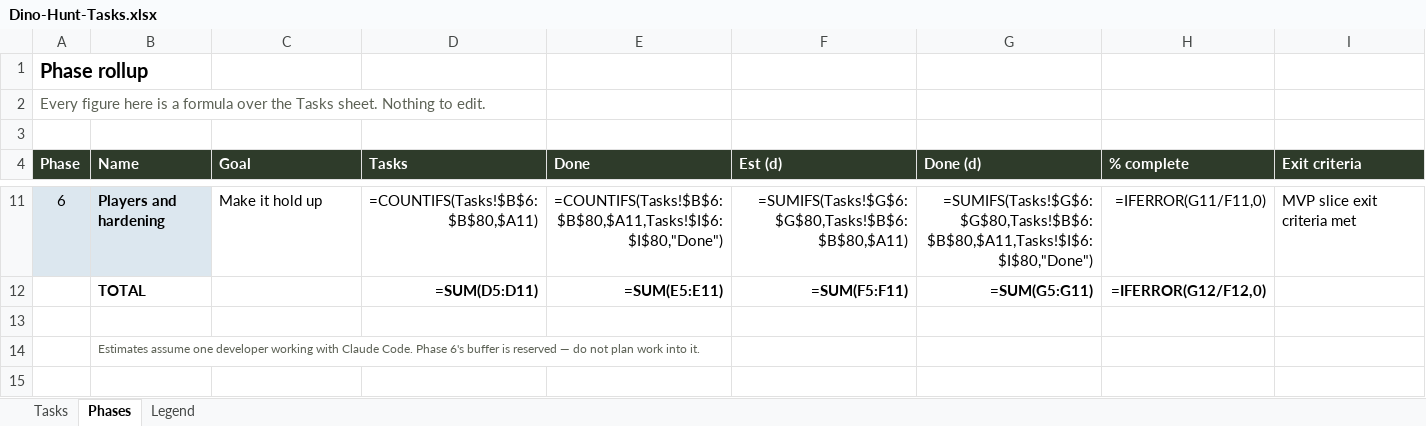
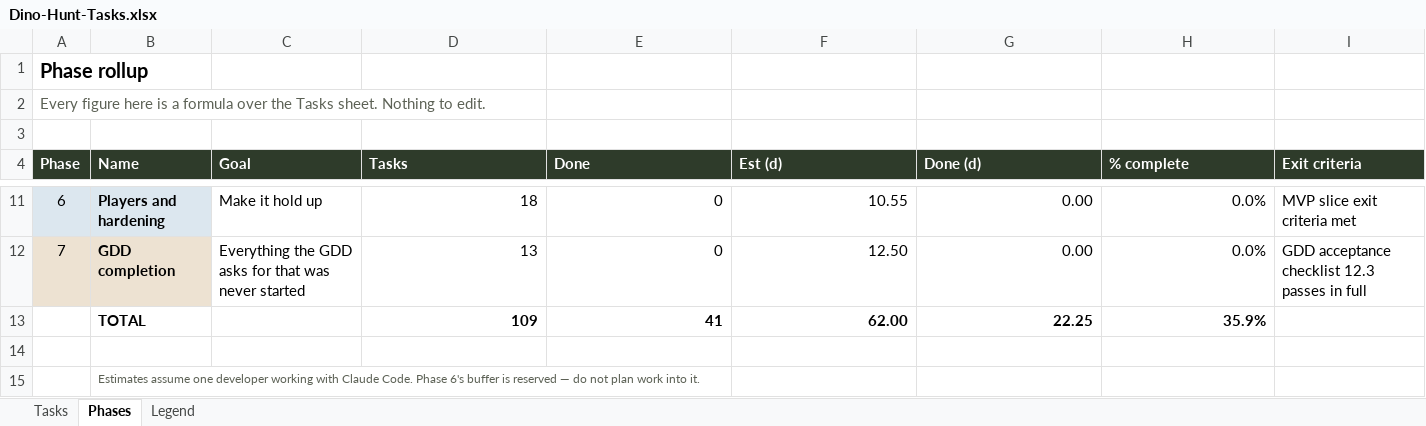
Before and after one commit to syedayeshulhassanbukhari/Dino-Hunt, an Excel workbook: Dino-Hunt-Tasks.xlsx, sheet Phases, drawn as a sheet; only a part is shown, gaps mark what is left out; values as stored, in another font and other column widths than the file's, no borders; formulas without a stored value are shown as written; addresses are those after the commit; the diff covers the shown part only; the diff names each change by its address in the sheet, - before the commit and + after, or states it on an @@ line.

```diff
--- a/Dino-Hunt-Tasks.xlsx (sheet Phases)
+++ b/Dino-Hunt-Tasks.xlsx (sheet Phases)
-D11 (Tasks): =COUNTIFS(Tasks!$B$6:$B$80,$A11)
+D11 (Tasks): 18
-E11 (Done): =COUNTIFS(Tasks!$B$6:$B$80,$A11,Tasks!$I$6:$I$80,"Done")
+E11 (Done): 0
-F11 (Est (d)): =SUMIFS(Tasks!$G$6:$G$80,Tasks!$B$6:$B$80,$A11)
+F11 (Est (d)): 10.55
-G11 (Done (d)): =SUMIFS(Tasks!$G$6:$G$80,Tasks!$B$6:$B$80,$A11,Tasks!$I$6:$I$80,"Done")
+G11 (Done (d)): 0.00
-H11 (% complete): =IFERROR(G11/F11,0)
+H11 (% complete): 0.0%
+row 12: 7 | GDD completion | Everything the GDD asks for that was never started | 13 | 0 | 12.50 | 0.00 | 0.0% | GDD acceptance checklist 12.3 passes in full
-D13 (Tasks): =SUM(D5:D11)
+D13 (Tasks): 109
-E13 (Done): =SUM(E5:E11)
+E13 (Done): 41
-F13 (Est (d)): =SUM(F5:F11)
+F13 (Est (d)): 62.00
-G13 (Done (d)): =SUM(G5:G11)
+G13 (Done (d)): 22.25
-H13 (% complete): =IFERROR(G12/F12,0)
+H13 (% complete): 35.9%
```
Also changed, not shown: 30 edited cells elsewhere in this sheet, sheet Tasks, 4 other files.
